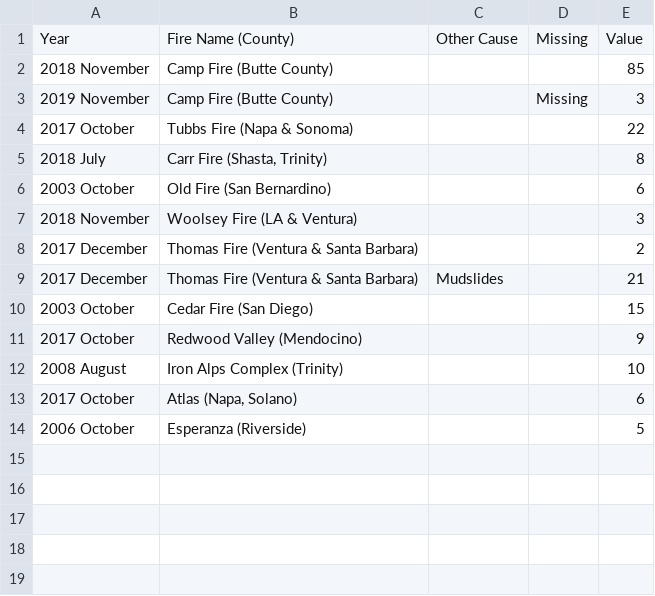
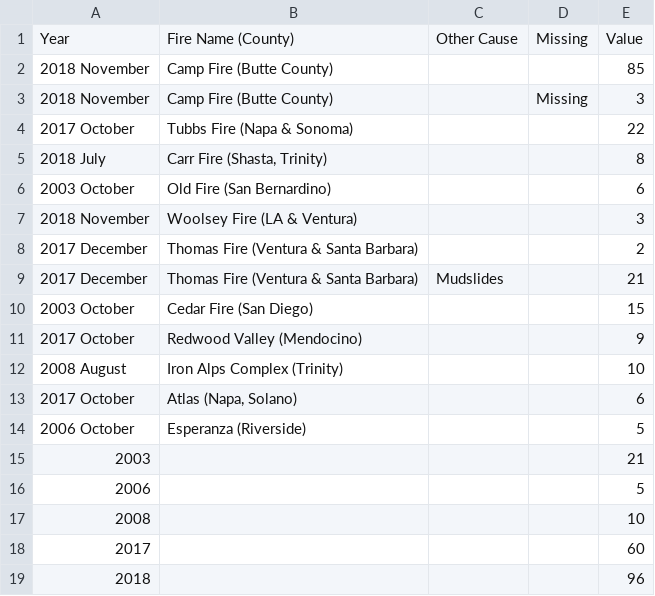
Before and after one commit to CityOfLosAngeles/open-sdg-data-starter, a CSV file: data/indicator_11-5-1.csv, drawn as a sheet.

Commit message:
Add files via upload

```diff
--- a/data/indicator_11-5-1.csv
+++ b/data/indicator_11-5-1.csv
@@ -2,3 +2,3 @@ Year,Fire Name (County),Other Cause,Missing,Value
 2018 November,Camp Fire (Butte County),,,85
-2019 November,Camp Fire (Butte County),,Missing,3
+2018 November,Camp Fire (Butte County),,Missing,3
 2017 October,Tubbs Fire (Napa & Sonoma),,,22
@@ -14 +14,6 @@ Year,Fire Name (County),Other Cause,Missing,Value
 2006 October,Esperanza (Riverside),,,5
+2003,,,,21
+2006,,,,5
+2008,,,,10
+2017,,,,60
+2018,,,,96
```
